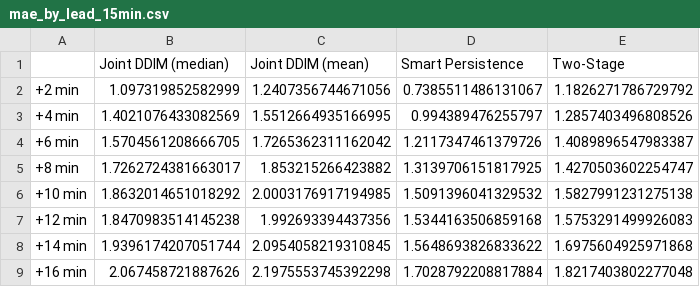
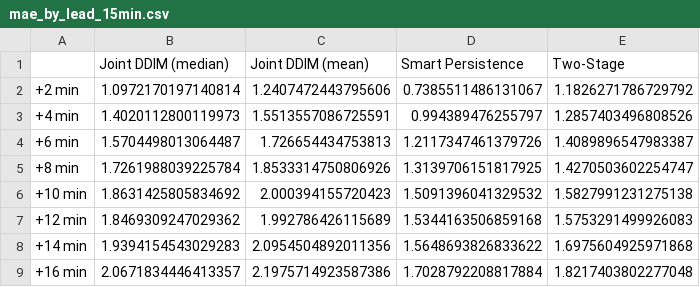
Before and after one commit to umerkang66/ddim_sky_ablation_audit.ipynb, a CSV file: mae_by_lead_15min.csv, drawn as a sheet.

Commit message:
ddim ablation is erroring out

```diff
--- a/mae_by_lead_15min.csv
+++ b/mae_by_lead_15min.csv
@@ -1,9 +1,9 @@
 ,Joint DDIM (median),Joint DDIM (mean),Smart Persistence,Two-Stage
-+2 min,1.097319852582999,1.2407356744671056,0.7385511486131067,1.1826271786729792
-+4 min,1.4021076433082569,1.5512664935166995,0.994389476255797,1.2857403496808526
-+6 min,1.5704561208666705,1.7265362311162042,1.2117347461379726,1.4089896547983387
-+8 min,1.7262724381663017,1.853215266423882,1.3139706151817925,1.4270503602254747
-+10 min,1.8632014651018292,2.0003176917194985,1.5091396041329532,1.5827991231275138
-+12 min,1.8470983514145238,1.992693394437356,1.5344163506859168,1.5753291499926083
-+14 min,1.9396174207051744,2.0954058219310845,1.5648693826833622,1.6975604925971868
-+16 min,2.067458721887626,2.1975553745392298,1.7028792208817884,1.8217403802277048
++2 min,1.0972170197140814,1.2407472443795606,0.7385511486131067,1.1826271786729792
++4 min,1.4020112800119973,1.5513557086725591,0.994389476255797,1.2857403496808526
++6 min,1.5704498013064487,1.726654434753813,1.2117347461379726,1.4089896547983387
++8 min,1.7261988039225784,1.8533314750806926,1.3139706151817925,1.4270503602254747
++10 min,1.8631425805834692,2.000394155720423,1.5091396041329532,1.5827991231275138
++12 min,1.8469309247029362,1.992786426115689,1.5344163506859168,1.5753291499926083
++14 min,1.9394154543029283,2.0954504892011356,1.5648693826833622,1.6975604925971868
++16 min,2.0671834446413357,2.1975714923587386,1.7028792208817884,1.8217403802277048
```
Also changed, not shown: point_metrics_15min.csv, 8 other files.
